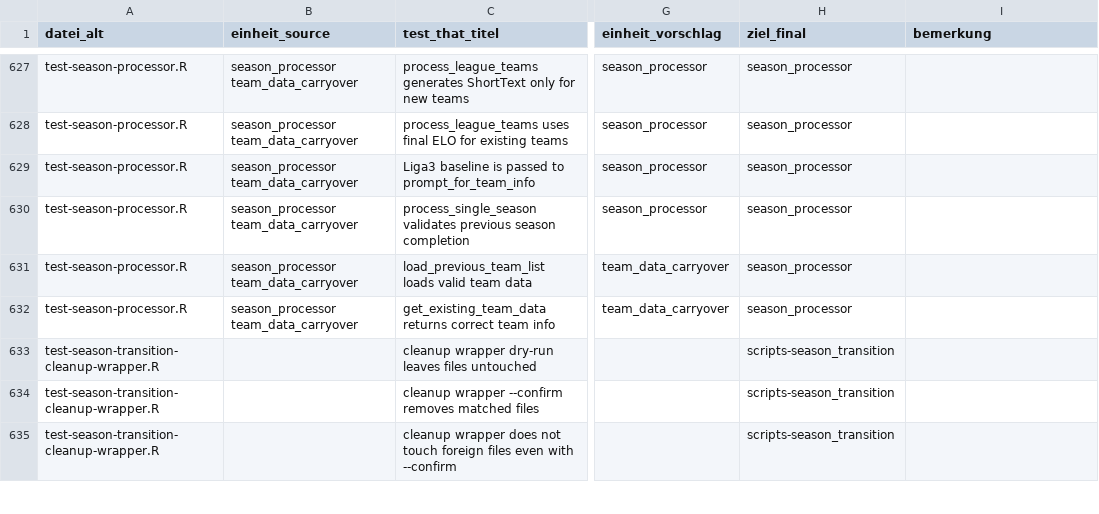
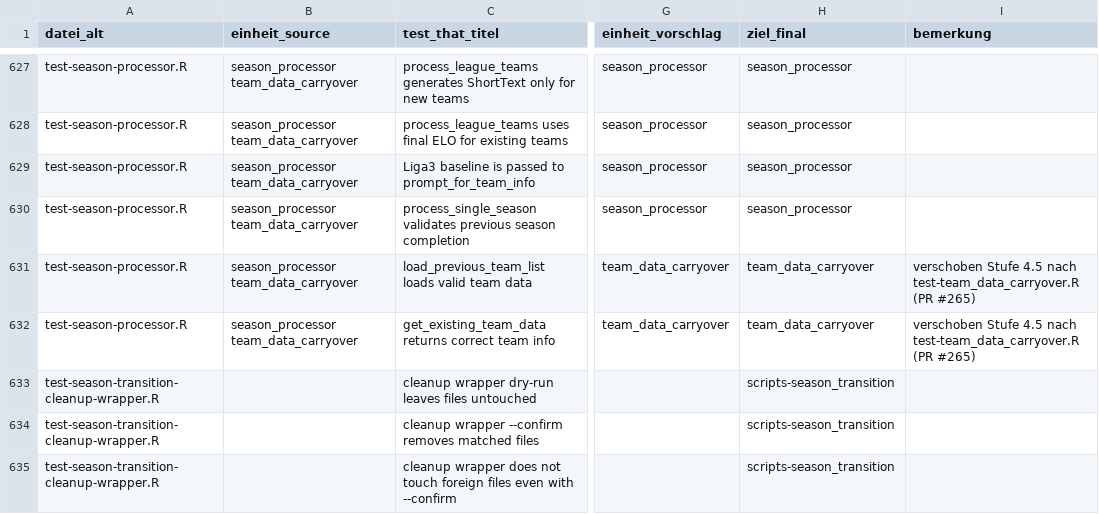
Before and after one commit to chrisschwer/League-Simulator-Update, a CSV file: docs/plans/2026-09-15-testsuite-zuordnung.csv, drawn as a sheet; only a part is shown, gaps mark what is left out; the diff names each change by its address in the sheet, - before the commit and + after, or states it on an @@ line.

```diff
--- a/docs/plans/2026-09-15-testsuite-zuordnung.csv
+++ b/docs/plans/2026-09-15-testsuite-zuordnung.csv
-H631:H632 (ziel_final): season_processor
+H631:H632 (ziel_final): team_data_carryover
-I631:I632 (bemerkung): (empty)
+I631:I632 (bemerkung): verschoben Stufe 4.5 nach test-team_data_carryover.R (PR #265)
```
Also changed, not shown: 2 other files.
